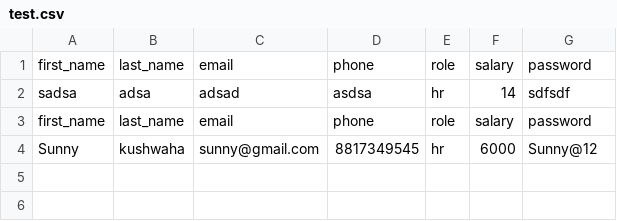
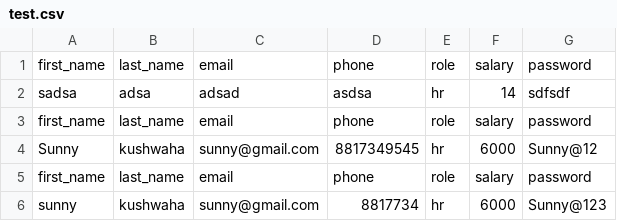
Before and after one commit to sunny06031996/Ruby, a CSV file: Ruby/test.csv, drawn as a sheet.

```diff
--- a/Ruby/test.csv
+++ b/Ruby/test.csv
@@ -4 +4,3 @@ first_name,last_name,email,phone,role,salary,password
 Sunny,kushwaha,sunny@gmail.com,8817349545,hr,6000,Sunny@12
+first_name,last_name,email,phone,role,salary,password
+sunny,kushwaha,sunny@gmail.com,8817734,hr,6000,Sunny@123
```
Also changed, not shown: 10 other files.
